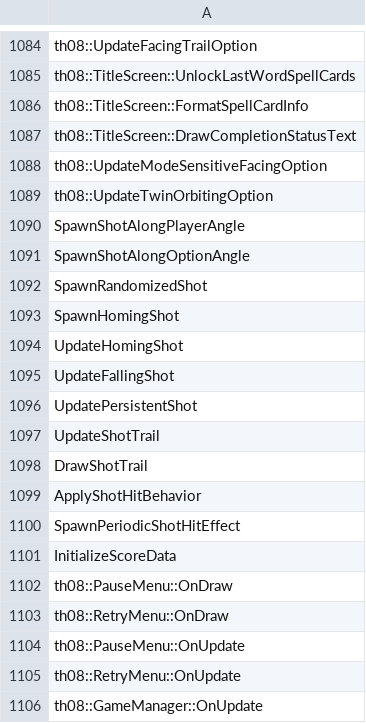
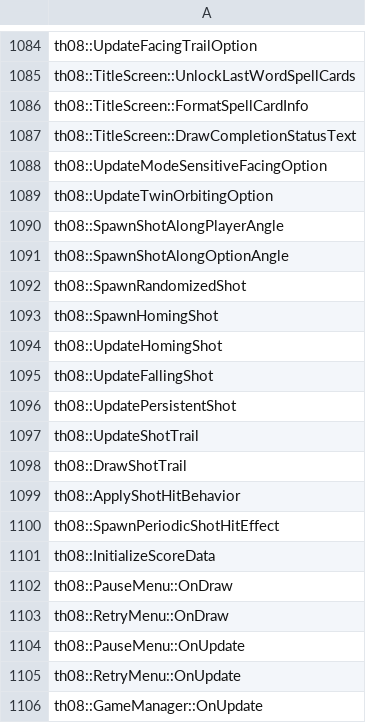
Before and after one commit to N0zoM1z0/th08, a CSV file: config/implemented.csv, drawn as a sheet; only a part is shown, gaps mark what is left out.

```diff
--- a/config/implemented.csv
+++ b/config/implemented.csv
@@ -1089,14 +1089,14 @@ th08::UpdateModeSensitiveFacingOption
 th08::UpdateTwinOrbitingOption
-SpawnShotAlongPlayerAngle
-SpawnShotAlongOptionAngle
-SpawnRandomizedShot
-SpawnHomingShot
-UpdateHomingShot
-UpdateFallingShot
-UpdatePersistentShot
-UpdateShotTrail
-DrawShotTrail
-ApplyShotHitBehavior
-SpawnPeriodicShotHitEffect
-InitializeScoreData
+th08::SpawnShotAlongPlayerAngle
+th08::SpawnShotAlongOptionAngle
+th08::SpawnRandomizedShot
+th08::SpawnHomingShot
+th08::UpdateHomingShot
+th08::UpdateFallingShot
+th08::UpdatePersistentShot
+th08::UpdateShotTrail
+th08::DrawShotTrail
+th08::ApplyShotHitBehavior
+th08::SpawnPeriodicShotHitEffect
+th08::InitializeScoreData
 th08::PauseMenu::OnDraw
```
Also changed, not shown: config/mapping.csv, config/matches.csv, 3 other files.
